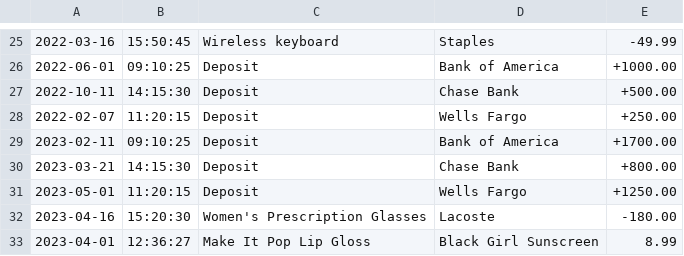
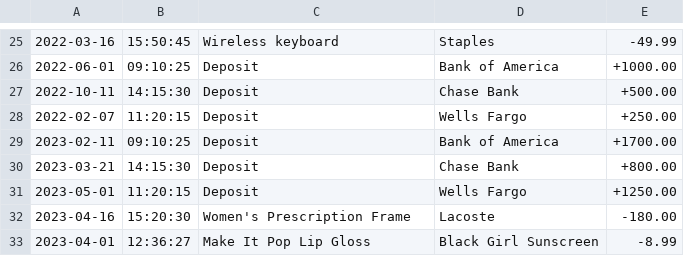
Before and after one commit to ashepard03/AccountingLedger, a CSV file: transactions.csv, drawn as a sheet; only a part is shown, gaps mark what is left out.

```diff
--- a/transactions.csv
+++ b/transactions.csv
@@ -31,3 +31,3 @@
 2023-05-01|11:20:15|Deposit|Wells Fargo|+1250.00
-2023-04-16|15:20:30|Women's Prescription Glasses|Lacoste|-180.00
-2023-04-01|12:36:27|Make It Pop Lip Gloss|Black Girl Sunscreen|8.99
+2023-04-16|15:20:30|Women's Prescription Frame|Lacoste|-180.00
+2023-04-01|12:36:27|Make It Pop Lip Gloss|Black Girl Sunscreen|-8.99
```
Also changed, not shown: 2 other files.
